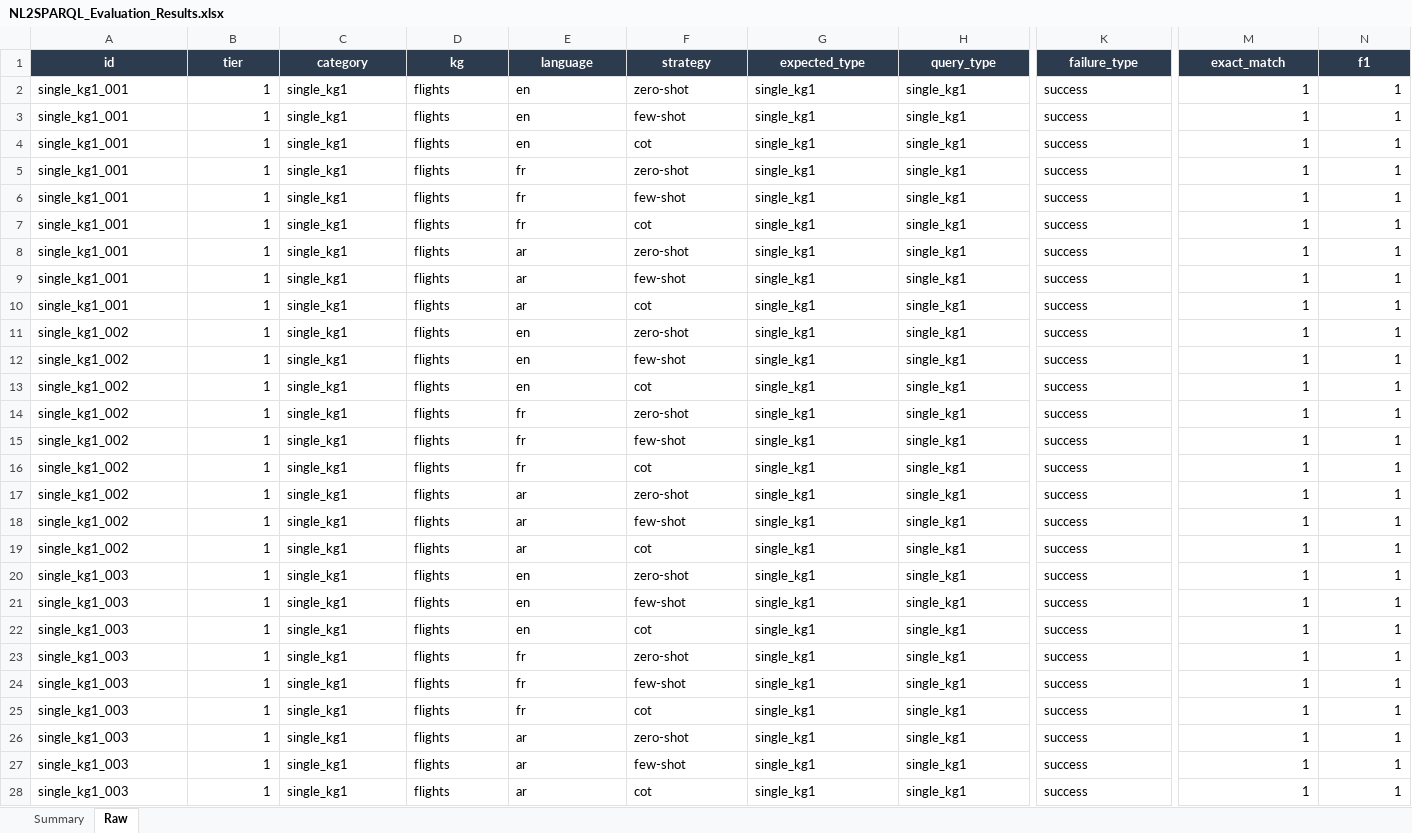
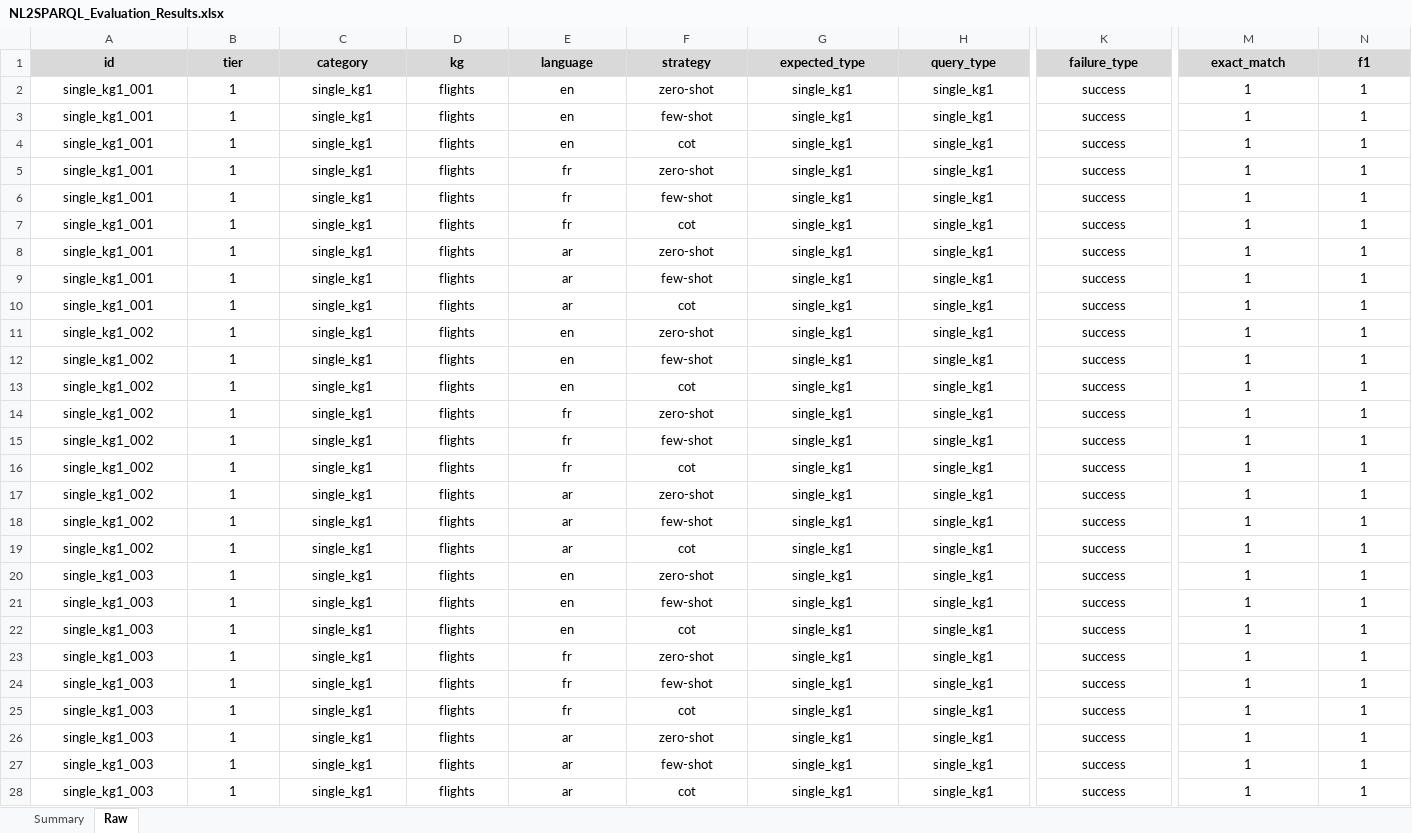
Before and after one commit to nahla1967/NL2SPARQL, an Excel workbook: evaluation/results/NL2SPARQL_Evaluation_Results.xlsx, sheet Raw, drawn as a sheet; only a part is shown, gaps mark what is left out; values as stored, in another font and other column widths than the file's, no borders; the diff covers the shown part only; the diff names each change by its address in the sheet, - before the commit and + after, or states it on an @@ line.

```diff
--- a/evaluation/results/NL2SPARQL_Evaluation_Results.xlsx (sheet Raw)
+++ b/evaluation/results/NL2SPARQL_Evaluation_Results.xlsx (sheet Raw)
@@ A1:N1 fill: #2D3B4F → #D9D9D9, text colour: #FFFFFF → black @@
-A2:A28 alignment: left
+A2:A28 alignment: center
-B2:B28 alignment: right
+B2:B28 alignment: center
-C2:H28 alignment: left
+C2:H28 alignment: center
-K2:K28 alignment: left
+K2:K28 alignment: center
-M2:N28 alignment: right
+M2:N28 alignment: center
```
Also changed, not shown: cell formats elsewhere in this sheet, sheet Summary, evaluation/NL2SPARQL_Evaluation_Results.xlsx, evaluation/results/NL2SPARQL_Evaluation_Dataset.xlsx, 4 other files.
